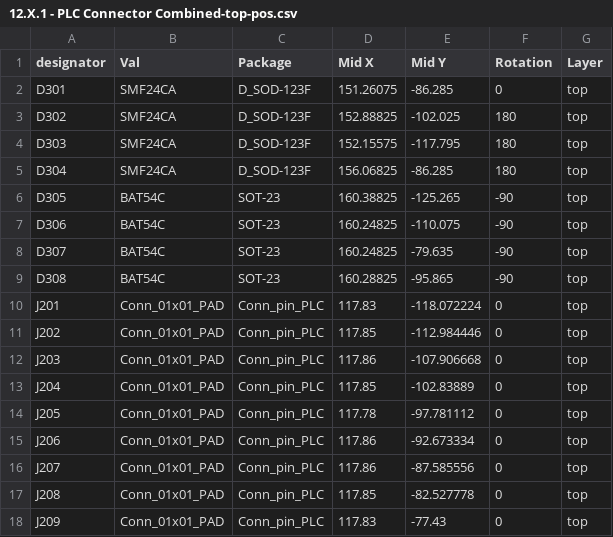
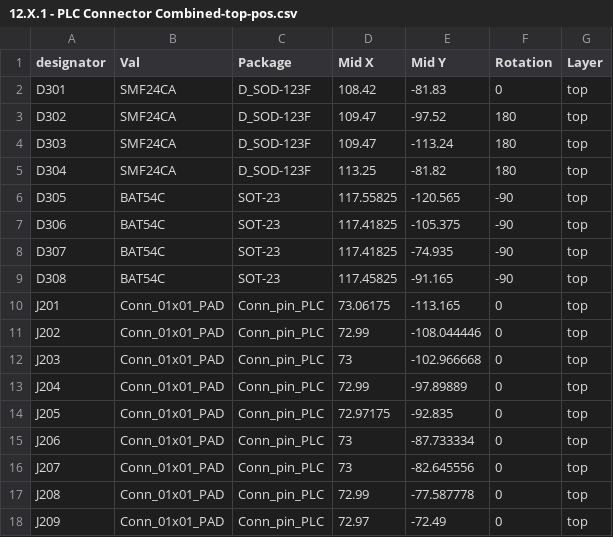
Before and after one commit to dj1encore/PLC_Connector, a CSV file: 12.X.1 - PLC Connector Combined/GERBER/12.X.1 - PLC Connector Combined-top-pos.csv, drawn as a sheet; only a part is shown; the diff covers the shown part only.

```diff
--- a/12.X.1 - PLC Connector Combined/GERBER/12.X.1 - PLC Connector Combined-top-pos.csv
+++ b/12.X.1 - PLC Connector Combined/GERBER/12.X.1 - PLC Connector Combined-top-pos.csv
@@ -1,18 +1,18 @@
 designator,Val,Package,Mid X,Mid Y,Rotation,Layer
-D301,SMF24CA,D_SOD-123F,151.26075,-86.285,0,top
-D302,SMF24CA,D_SOD-123F,152.88825,-102.025,180,top
-D303,SMF24CA,D_SOD-123F,152.15575,-117.795,180,top
-D304,SMF24CA,D_SOD-123F,156.06825,-86.285,180,top
-D305,BAT54C,SOT-23,160.38825,-125.265,-90,top
-D306,BAT54C,SOT-23,160.24825,-110.075,-90,top
-D307,BAT54C,SOT-23,160.24825,-79.635,-90,top
-D308,BAT54C,SOT-23,160.28825,-95.865,-90,top
-J201,Conn_01x01_PAD,Conn_pin_PLC,117.83,-118.072224,0,top
-J202,Conn_01x01_PAD,Conn_pin_PLC,117.85,-112.984446,0,top
-J203,Conn_01x01_PAD,Conn_pin_PLC,117.86,-107.906668,0,top
-J204,Conn_01x01_PAD,Conn_pin_PLC,117.85,-102.83889,0,top
-J205,Conn_01x01_PAD,Conn_pin_PLC,117.78,-97.781112,0,top
-J206,Conn_01x01_PAD,Conn_pin_PLC,117.86,-92.673334,0,top
-J207,Conn_01x01_PAD,Conn_pin_PLC,117.86,-87.585556,0,top
-J208,Conn_01x01_PAD,Conn_pin_PLC,117.85,-82.527778,0,top
-J209,Conn_01x01_PAD,Conn_pin_PLC,117.83,-77.43,0,top
+D301,SMF24CA,D_SOD-123F,108.42,-81.83,0,top
+D302,SMF24CA,D_SOD-123F,109.47,-97.52,180,top
+D303,SMF24CA,D_SOD-123F,109.47,-113.24,180,top
+D304,SMF24CA,D_SOD-123F,113.25,-81.82,180,top
+D305,BAT54C,SOT-23,117.55825,-120.565,-90,top
+D306,BAT54C,SOT-23,117.41825,-105.375,-90,top
+D307,BAT54C,SOT-23,117.41825,-74.935,-90,top
+D308,BAT54C,SOT-23,117.45825,-91.165,-90,top
+J201,Conn_01x01_PAD,Conn_pin_PLC,73.06175,-113.165,0,top
+J202,Conn_01x01_PAD,Conn_pin_PLC,72.99,-108.044446,0,top
+J203,Conn_01x01_PAD,Conn_pin_PLC,73,-102.966668,0,top
+J204,Conn_01x01_PAD,Conn_pin_PLC,72.99,-97.89889,0,top
+J205,Conn_01x01_PAD,Conn_pin_PLC,72.97175,-92.835,0,top
+J206,Conn_01x01_PAD,Conn_pin_PLC,73,-87.733334,0,top
+J207,Conn_01x01_PAD,Conn_pin_PLC,73,-82.645556,0,top
+J208,Conn_01x01_PAD,Conn_pin_PLC,72.99,-77.587778,0,top
+J209,Conn_01x01_PAD,Conn_pin_PLC,72.97,-72.49,0,top
```
Also changed, not shown: 5 added rows and 48 edited cells elsewhere in this file, 12.X.1 - PLC Connector Combined/GERBER/12.X.1 - PLC Connector Combined.csv, 51 other files.
